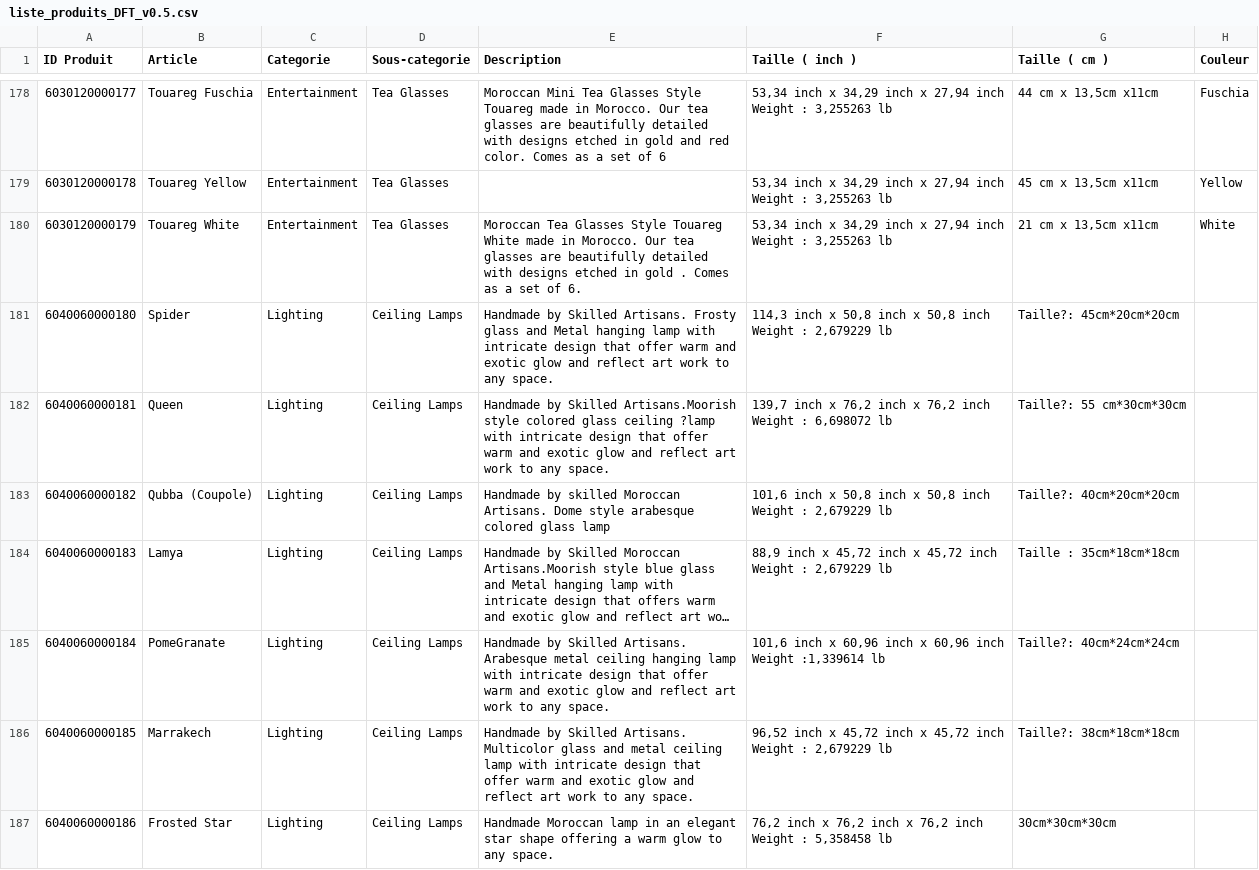
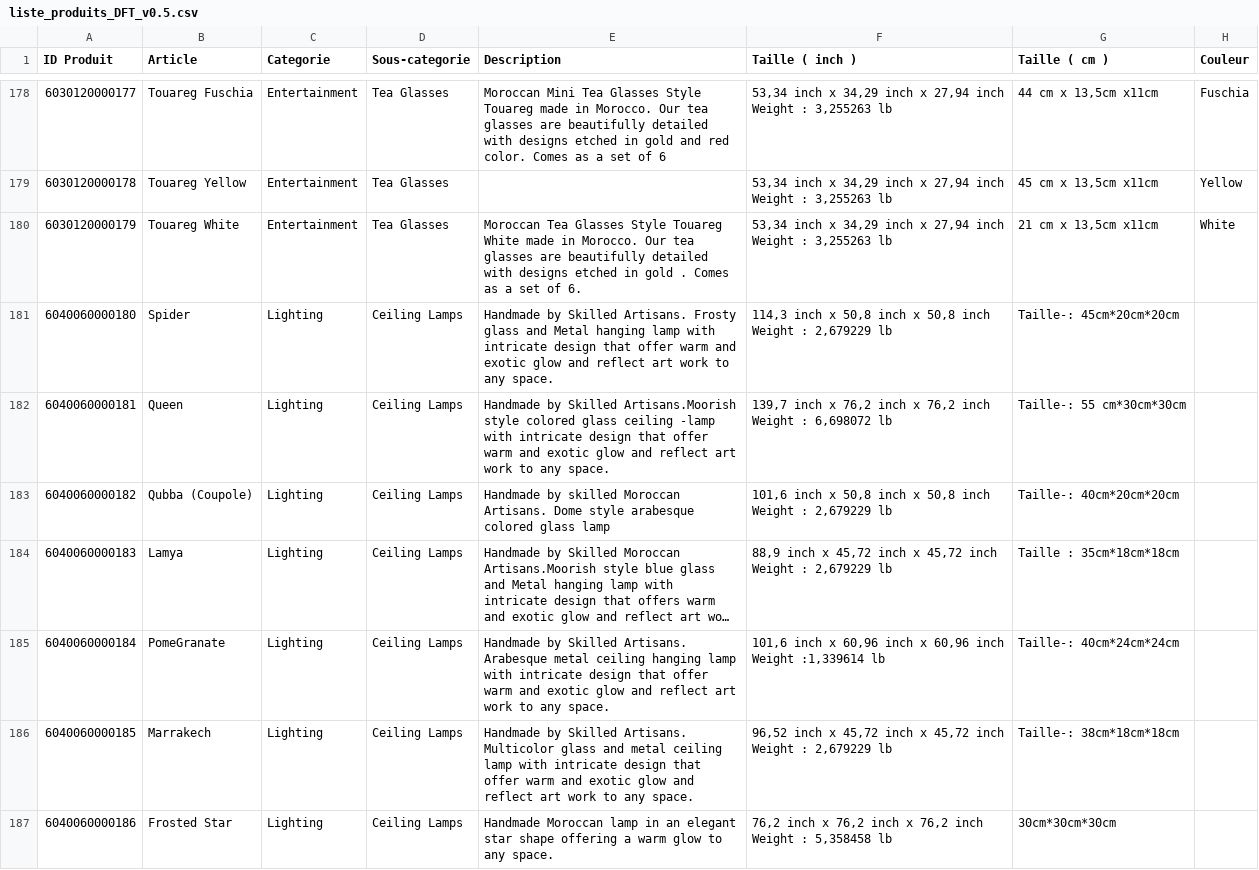
Before and after one commit to akelimad/gestionstock, a CSV file: web/uploads/imports/liste_produits_DFT_v0.5.csv, drawn as a sheet; only a part is shown, gaps mark what is left out; long unchanged cells end in …; the diff covers the shown part only; the diff names each change by its address in the sheet, - before the commit and + after, or states it on an @@ line.

```diff
--- a/web/uploads/imports/liste_produits_DFT_v0.5.csv
+++ b/web/uploads/imports/liste_produits_DFT_v0.5.csv
-G181 (Taille ( cm )): Taille?: 45cm*20cm*20cm
+G181 (Taille ( cm )): Taille-: 45cm*20cm*20cm
-E182 (Description): …glass ceiling ?lamp with intricate…
+E182 (Description): …glass ceiling -lamp with intricate…
-G182 (Taille ( cm )): Taille?: 55 cm*30cm*30cm
+G182 (Taille ( cm )): Taille-: 55 cm*30cm*30cm
-G183 (Taille ( cm )): Taille?: 40cm*20cm*20cm
+G183 (Taille ( cm )): Taille-: 40cm*20cm*20cm
-G185 (Taille ( cm )): Taille?: 40cm*24cm*24cm
+G185 (Taille ( cm )): Taille-: 40cm*24cm*24cm
-G186 (Taille ( cm )): Taille?: 38cm*18cm*18cm
+G186 (Taille ( cm )): Taille-: 38cm*18cm*18cm
```
Also changed, not shown: 101 edited cells elsewhere in this file, 4 other files.
